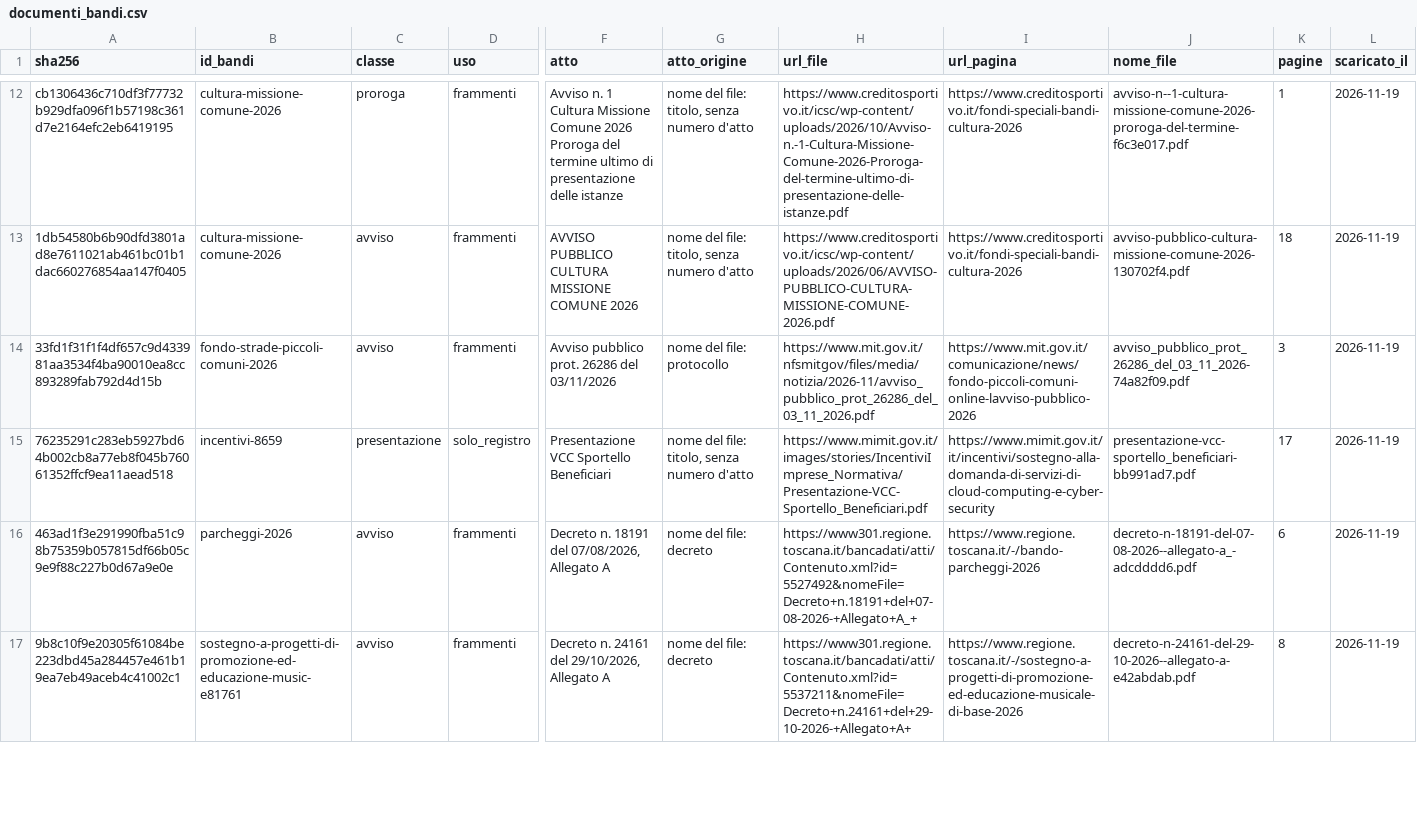
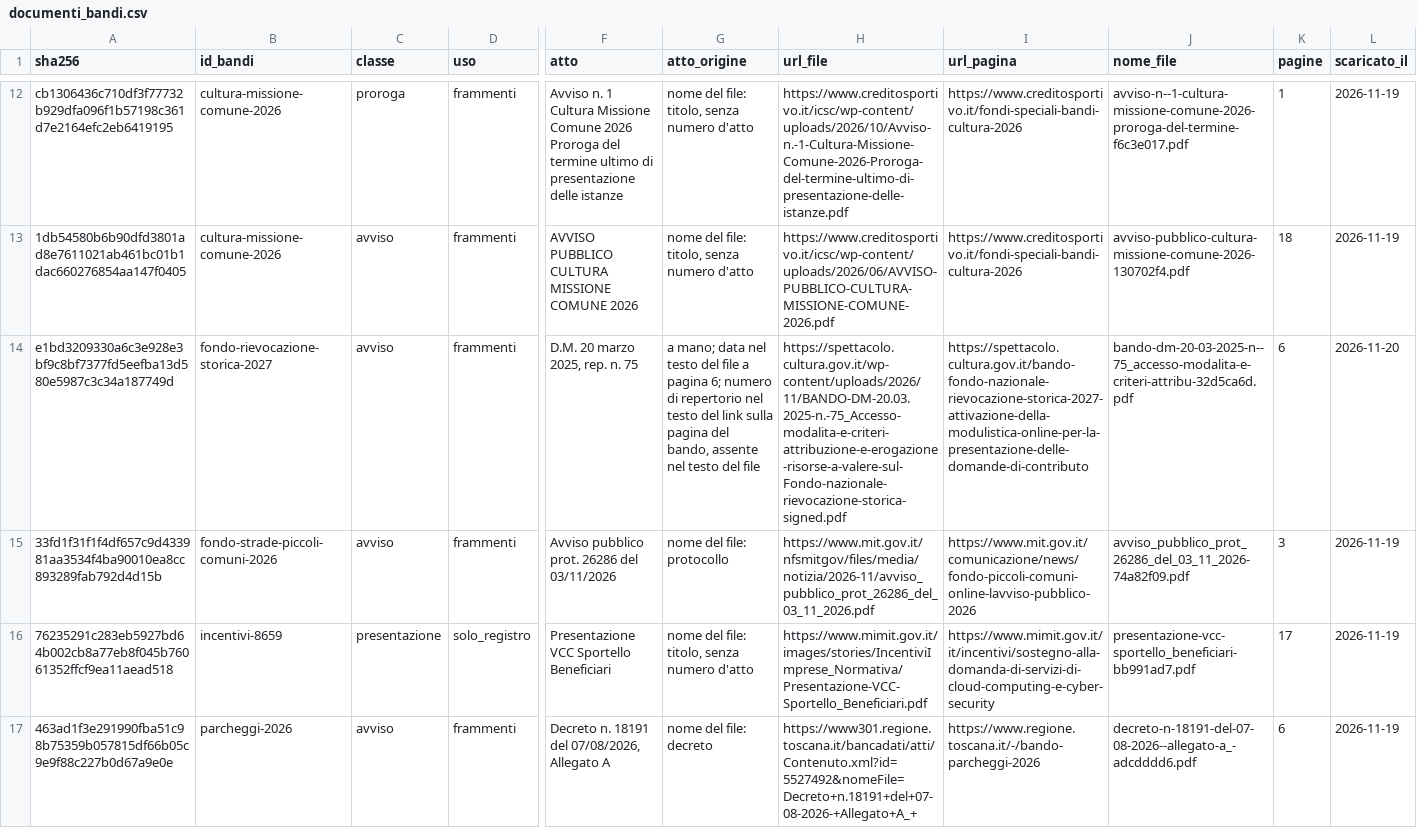
Before and after one commit to Pbpiombo/rag-bandi-comunali, a CSV file: data/processed/documenti_bandi.csv, drawn as a sheet; only a part is shown, gaps mark what is left out; the shorter side is filled out with more unchanged rows; rows hold the shown columns only; the diff names each change by its address in the sheet, - before the commit and + after, or states it on an @@ line.

```diff
--- a/data/processed/documenti_bandi.csv
+++ b/data/processed/documenti_bandi.csv
+row 14: e1bd3209330a6c3e928e3bf9c8bf7377fd5eefba13d580e5987c3c34a187749d | fondo-rievocazione-storica-2027 | avviso | frammenti | D.M. 20 marzo 2025, rep. n. 75 | a mano; data nel testo del file a pagina 6; numero di repertorio nel testo del link sulla pagina del bando, assente nel testo del file | https://spettacolo.cultura.gov.it/wp-content/uploads/2026/11/BANDO-DM-20.03.2025-n.-75_Accesso-modalita-e-criteri-attribuzione-e-erogazione-risorse-a-valere-sul-Fondo-nazionale-rievocazione-storica-signed.pdf | https://spettacolo.cultura.gov.it/bando-fondo-nazionale-rievocazione-storica-2027-attivazione-della-modulistica-online-per-la-presentazione-delle-domande-di-contributo | bando-dm-20-03-2025-n--75_accesso-modalita-e-criteri-attribu-32d5ca6d.pdf | 6 | 2026-11-20
```
Also changed, not shown: 5 other files.
